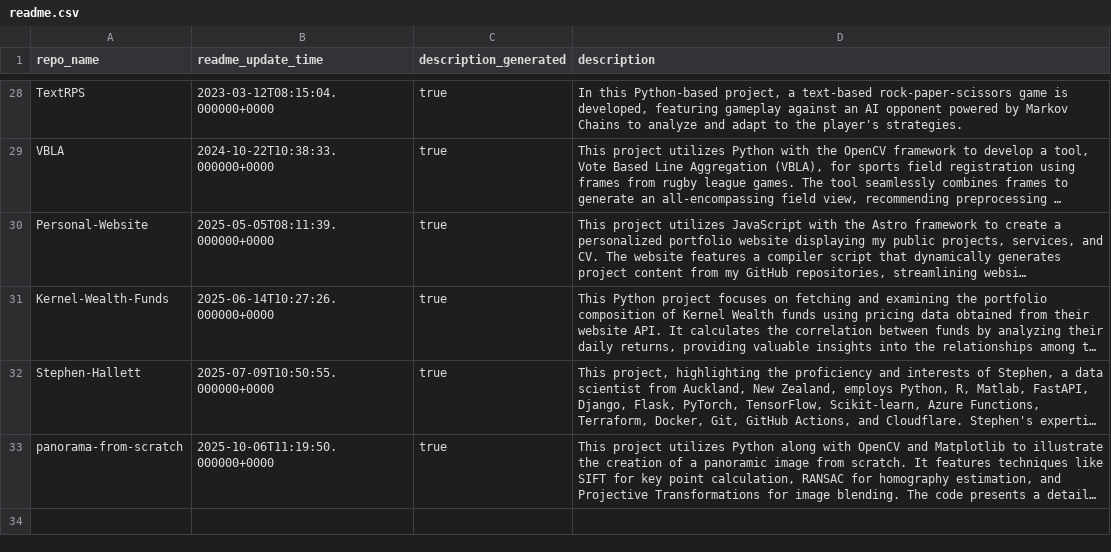
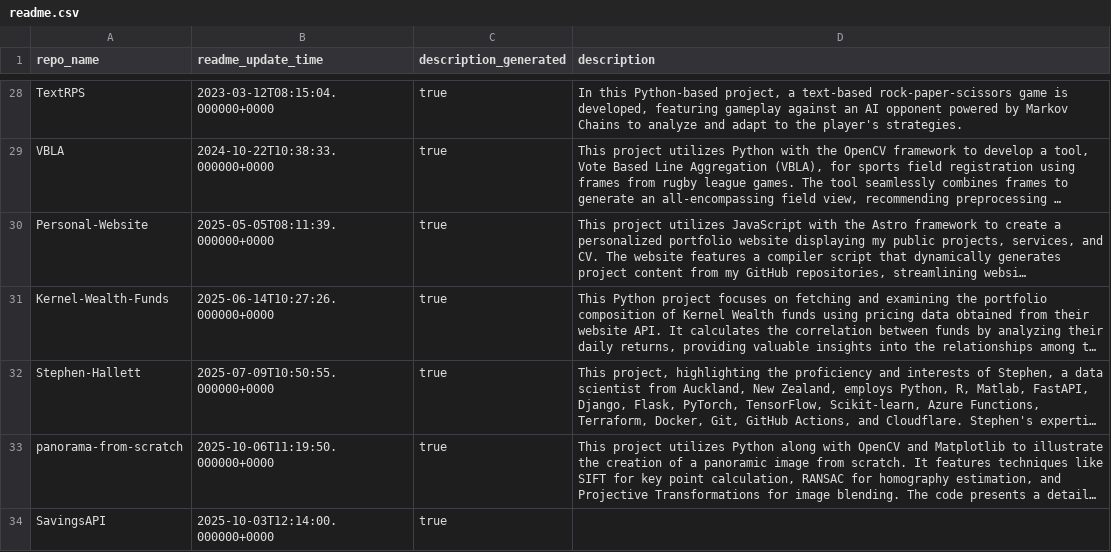
Before and after one commit to Stephen-Hallett/Personal-Website, a CSV file: compiler/readme.csv, drawn as a sheet; only a part is shown, gaps mark what is left out; long unchanged cells end in …; the diff names each change by its address in the sheet, - before the commit and + after, or states it on an @@ line.

```diff
--- a/compiler/readme.csv
+++ b/compiler/readme.csv
+row 34: SavingsAPI | 2025-10-03T12:14:00.000000+0000 | true
```
